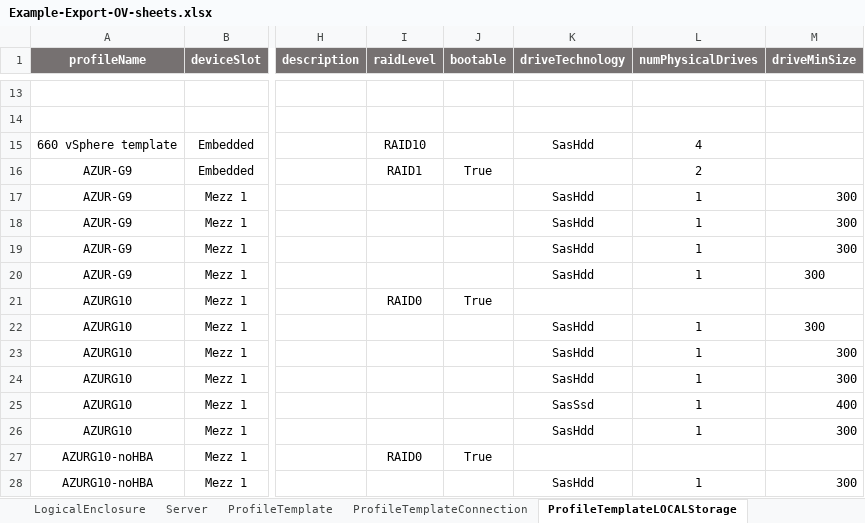
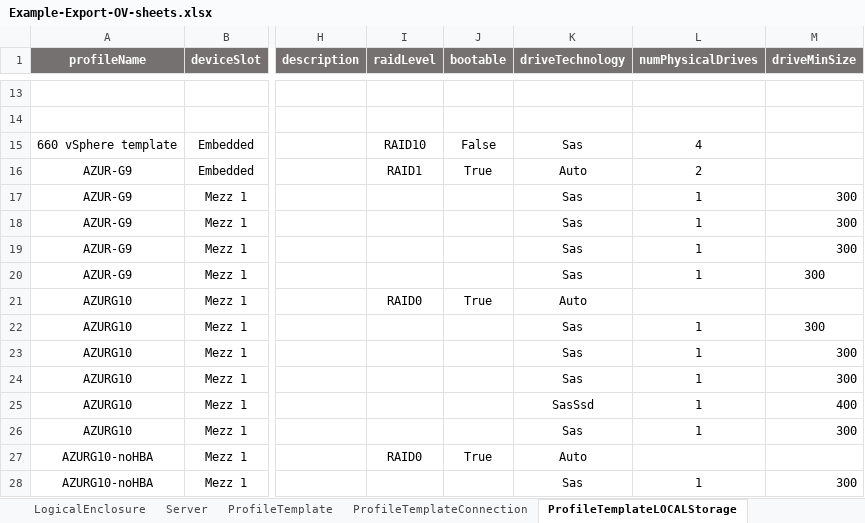
Before and after one commit to DungKHoang/Import-Export-OneView-Resources, an Excel workbook: Example-Export-OV-sheets.xlsx, sheet ProfileTemplateLOCALStorage, drawn as a sheet; only a part is shown, gaps mark what is left out; values as stored, in another font and other column widths than the file's, no borders; the diff covers the shown part only; the diff names each change by its address in the sheet, - before the commit and + after, or states it on an @@ line.

```diff
--- a/Example-Export-OV-sheets.xlsx (sheet ProfileTemplateLOCALStorage)
+++ b/Example-Export-OV-sheets.xlsx (sheet ProfileTemplateLOCALStorage)
-J15 (bootable): (empty)
+J15 (bootable): False
-K15 (driveTechnology): SasHdd
+K15 (driveTechnology): Sas
-K16 (driveTechnology): (empty)
+K16 (driveTechnology): Auto
-K17:K20 (driveTechnology): SasHdd
+K17:K20 (driveTechnology): Sas
-K21 (driveTechnology): (empty)
+K21 (driveTechnology): Auto
-K22:K24 (driveTechnology): SasHdd
+K22:K24 (driveTechnology): Sas
-K26 (driveTechnology): SasHdd
+K26 (driveTechnology): Sas
-K27 (driveTechnology): (empty)
+K27 (driveTechnology): Auto
-K28 (driveTechnology): SasHdd
+K28 (driveTechnology): Sas
```
Also changed, not shown: 3 added rows and 39 edited cells elsewhere in this sheet, sheet ProfileConnection, sheet ProfileTemplateConnection, sheet ProfileTemplate, sheet logicalJBOD, sheet ProfileLOCALStorage, sheet ProfileSANStorage, 15 more sheets, other sheet tabs, 2 other files.
